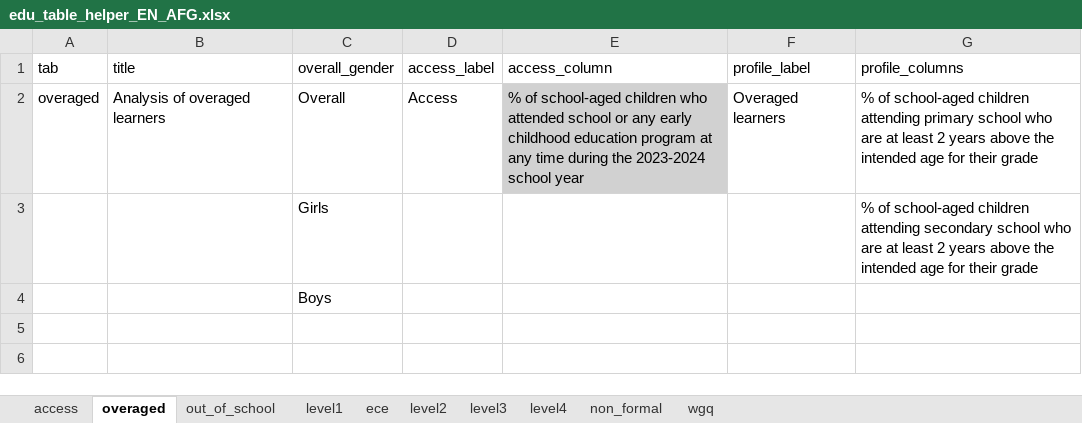
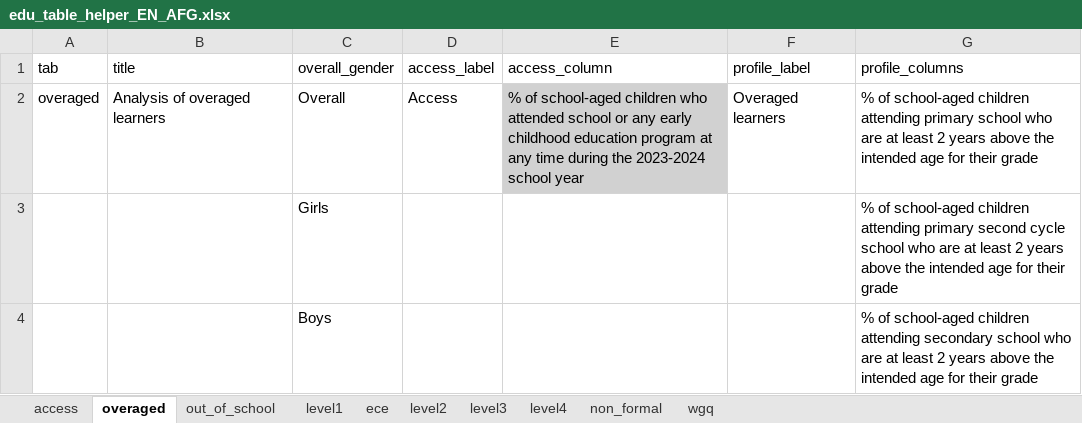
Before and after one commit to martivit/MSNA_EduAnalysis_and_xcrisis, an Excel workbook: EduAnalysisTool/input_tool/edu_table_helper_EN_AFG.xlsx, sheet overaged, drawn as a sheet; values as stored, in another font and other column widths than the file's, no borders; the diff names each change by its address in the sheet, - before the commit and + after, or states it on an @@ line.

```diff
--- a/EduAnalysisTool/input_tool/edu_table_helper_EN_AFG.xlsx (sheet overaged)
+++ b/EduAnalysisTool/input_tool/edu_table_helper_EN_AFG.xlsx (sheet overaged)
-G3 (profile_columns): …children attending secondary school who…
+G3 (profile_columns): …children attending primary second cycle school who…
-G4 (profile_columns): (empty)
+G4 (profile_columns): % of school-aged children attending secondary school who are at least 2 years above the intended age for their grade
```
Also changed, not shown: EduAnalysisTool/input_tool/edu_table_helper_EN_MMR.xlsx, EduAnalysisTool/input_tool/edu_table_helper_EN_SYR.xlsx, 33 other files.
